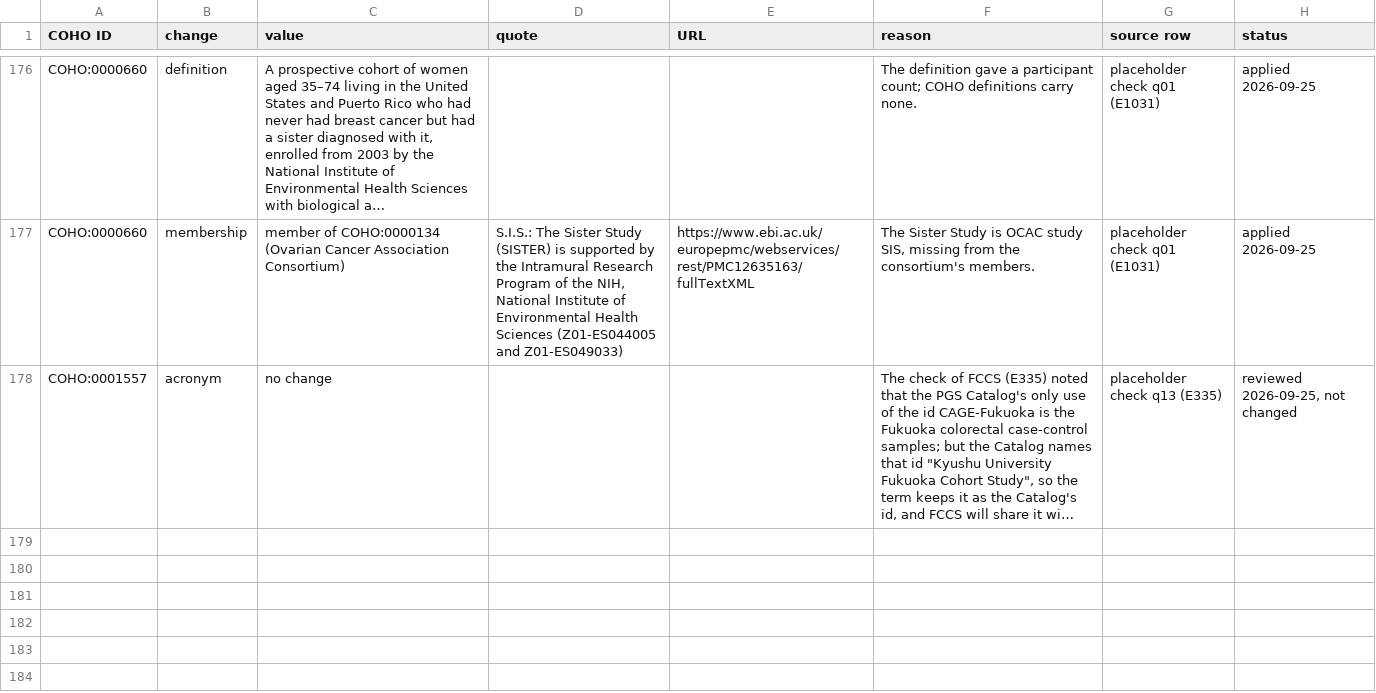
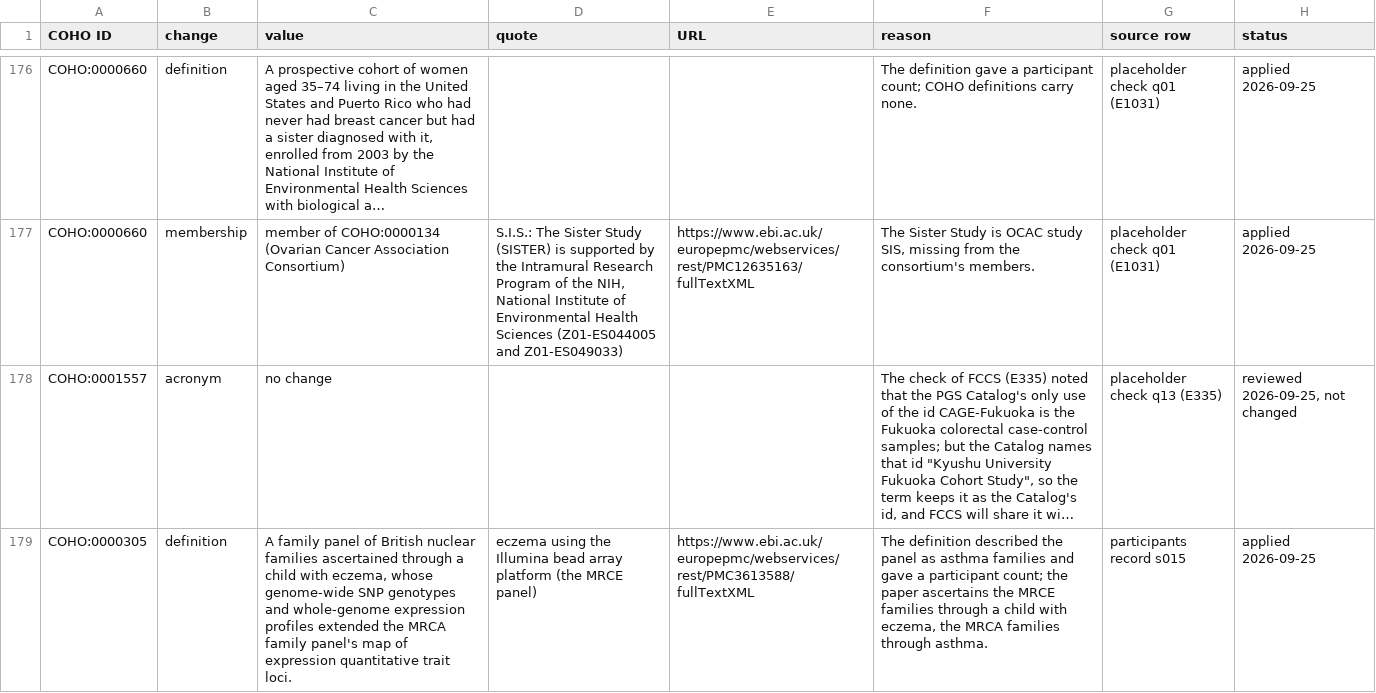
Before and after one commit to EBISPOT/cohort-ontology, a TSV file: src/curation/catalog_cohorts_review_existing_terms.tsv, drawn as a sheet; only a part is shown, gaps mark what is left out; long unchanged cells end in …; the diff names each change by its address in the sheet, - before the commit and + after, or states it on an @@ line.

```diff
--- a/src/curation/catalog_cohorts_review_existing_terms.tsv
+++ b/src/curation/catalog_cohorts_review_existing_terms.tsv
+row 179: COHO:0000305 | definition | A family panel of British nuclear families ascertained through a child with eczema, whose genome-wide SNP genotypes and whole-genome expression profiles extended the MRCA family panel's map of expression quantitative trait loci. | eczema using the Illumina bead array platform (the MRCE panel) | https://www.ebi.ac.uk/europepmc/webservices/rest/PMC3613588/fullTextXML | The definition described the panel as asthma families and gave a participant count; the paper ascertains the MRCE families through a child with eczema, the MRCA families through asthma. | participants record s015 | applied 2026-09-25
```
Also changed, not shown: 3 other files.
